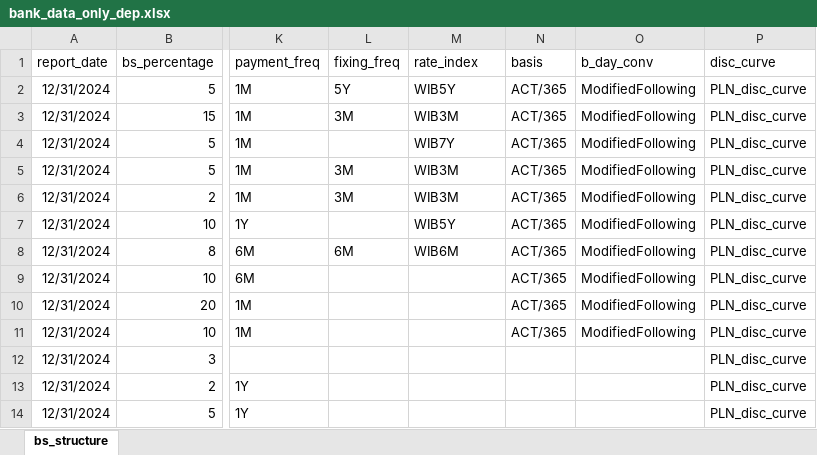
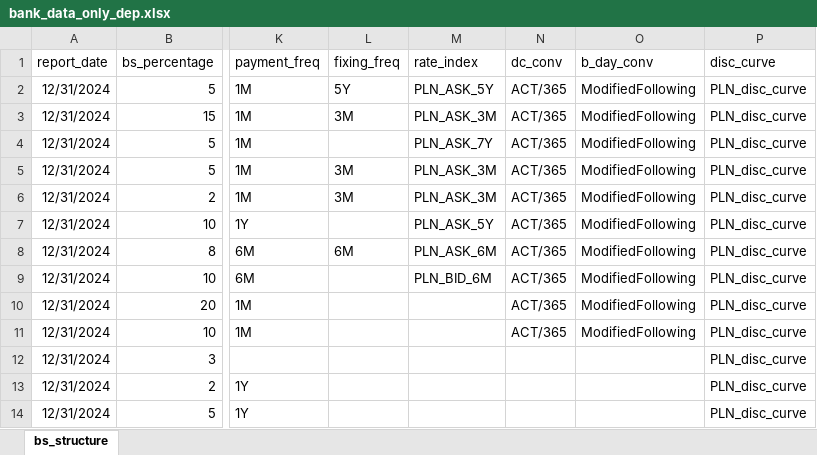
Before and after one commit to dzimius/LabBank, an Excel workbook: balance_generate/input_data/bank_data_only_dep.xlsx, sheet bs_structure, drawn as a sheet; only a part is shown, gaps mark what is left out; values as stored, in another font and other column widths than the file's, no borders; the diff names each change by its address in the sheet, - before the commit and + after, or states it on an @@ line.

```diff
--- a/balance_generate/input_data/bank_data_only_dep.xlsx (sheet bs_structure)
+++ b/balance_generate/input_data/bank_data_only_dep.xlsx (sheet bs_structure)
-N1: basis
+N1: dc_conv
-M2 (rate_index): WIB5Y
+M2 (rate_index): PLN_ASK_5Y
-M3 (rate_index): WIB3M
+M3 (rate_index): PLN_ASK_3M
-M4 (rate_index): WIB7Y
+M4 (rate_index): PLN_ASK_7Y
-M5:M6 (rate_index): WIB3M
+M5:M6 (rate_index): PLN_ASK_3M
-M7 (rate_index): WIB5Y
+M7 (rate_index): PLN_ASK_5Y
-M8 (rate_index): WIB6M
+M8 (rate_index): PLN_ASK_6M
-M9 (rate_index): (empty)
+M9 (rate_index): PLN_BID_6M
```
Also changed, not shown: 14 other files.
